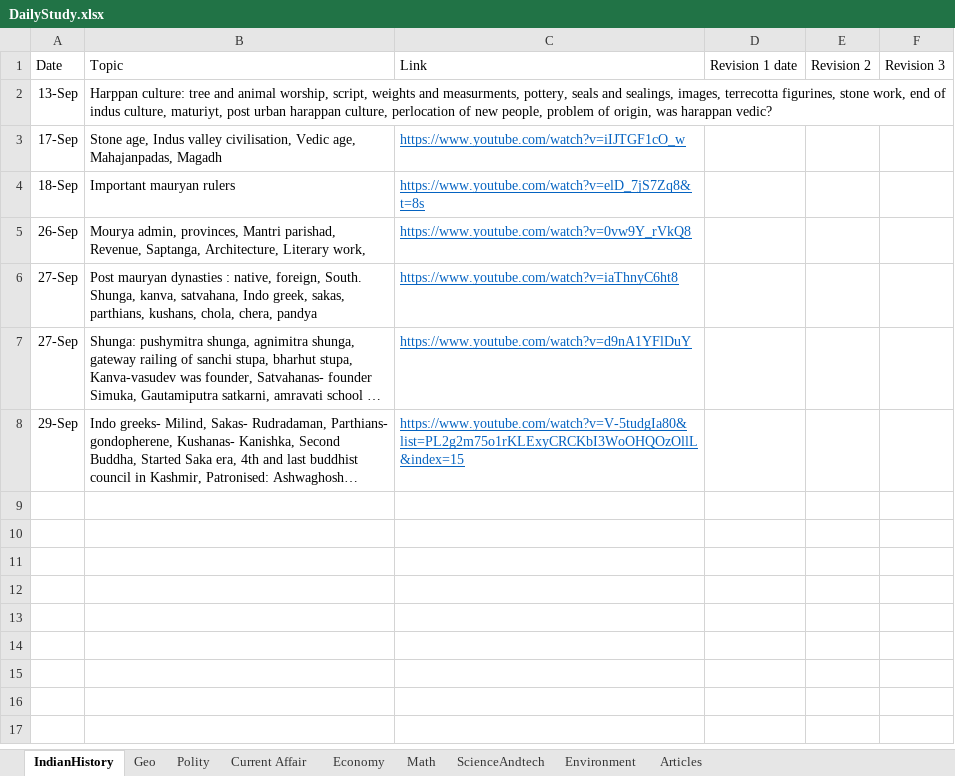
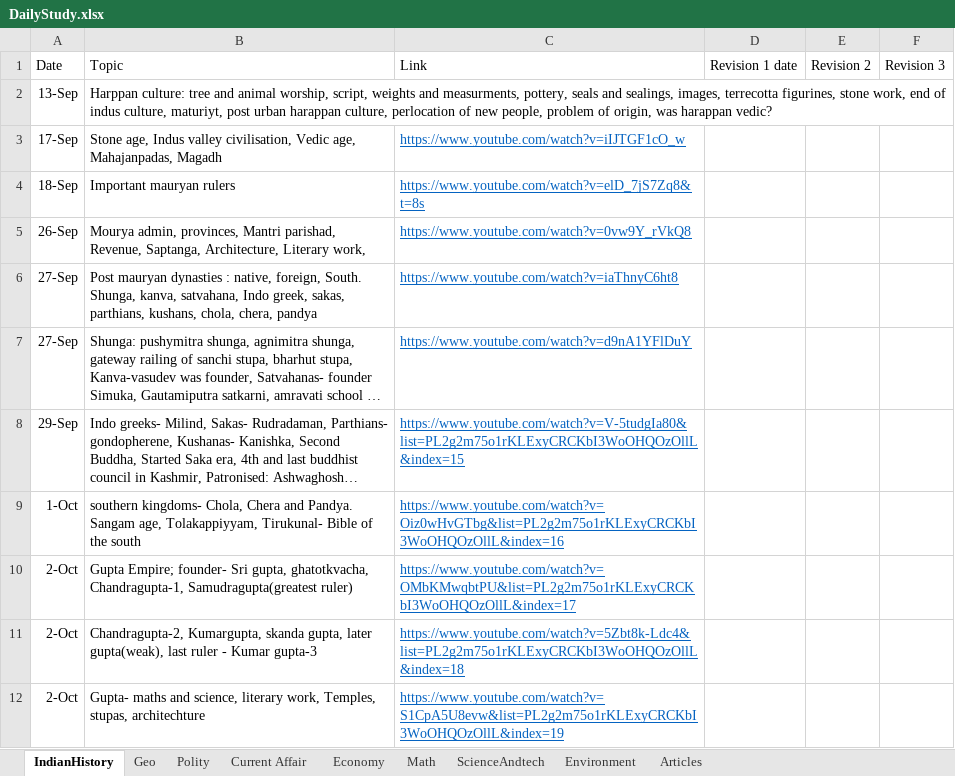
Before and after one commit to dipak004/Hello-word, an Excel workbook: DailyStudy.xlsx, sheet IndianHistory, drawn as a sheet; long unchanged cells end in …; values as stored, in another font and other column widths than the file's, no borders; table styles not drawn; the diff names each change by its address in the sheet, - before the commit and + after, or states it on an @@ line.

```diff
--- a/DailyStudy.xlsx (sheet IndianHistory)
+++ b/DailyStudy.xlsx (sheet IndianHistory)
+row 9: 1-Oct | southern kingdoms- Chola, Chera and Pandya. Sangam age, Tolakappiyyam, Tirukunal- Bible of the south | https://www.youtube.com/watch?v=Oiz0wHvGTbg&list=PL2g2m75o1rKLExyCRCKbI3WoOHQOzOllL&index=16
+row 10: 2-Oct | Gupta Empire; founder- Sri gupta, ghatotkvacha, Chandragupta-1, Samudragupta(greatest ruler) | https://www.youtube.com/watch?v=OMbKMwqbtPU&list=PL2g2m75o1rKLExyCRCKbI3WoOHQOzOllL&index=17
+row 11: 2-Oct | Chandragupta-2, Kumargupta, skanda gupta, later gupta(weak), last ruler - Kumar gupta-3 | https://www.youtube.com/watch?v=5Zbt8k-Ldc4&list=PL2g2m75o1rKLExyCRCKbI3WoOHQOzOllL&index=18
+row 12: 2-Oct | Gupta- maths and science, literary work, Temples, stupas, architechture | https://www.youtube.com/watch?v=S1CpA5U8evw&list=PL2g2m75o1rKLExyCRCKbI3WoOHQOzOllL&index=19
```
Also changed, not shown: sheet Math, sheet Current Affair, sheet Articles, sheet Economy, sheet Geo.
